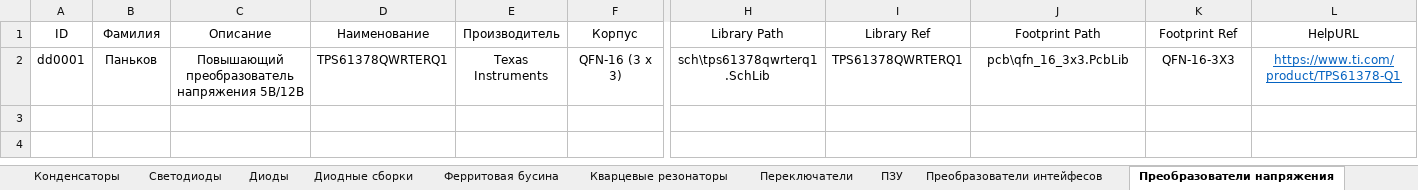
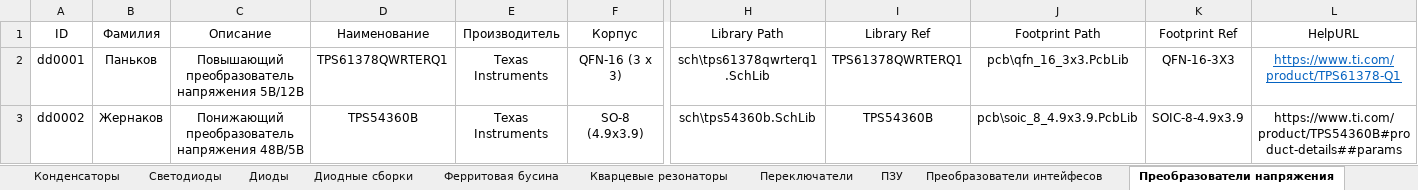
Before and after one commit to TonyCooT/Altium_BEng, an Excel workbook: library/Database_Students.xlsx, sheet Преобразователи напряжения, drawn as a sheet; only a part is shown, gaps mark what is left out; values as stored, in another font and other column widths than the file's, no borders; rows hold the shown columns only; the diff names each change by its address in the sheet, - before the commit and + after, or states it on an @@ line.

Commit message:
Добавил преобразователь напряжения, несколько резисторов и кондесаторов

```diff
--- a/library/Database_Students.xlsx (sheet Преобразователи напряжения)
+++ b/library/Database_Students.xlsx (sheet Преобразователи напряжения)
+row 3: dd0002 | Жернаков | Понижающий преобразователь напряжения 48В/5В | TPS54360B | Texas Instruments | SO-8 (4.9x3.9) | sch\tps54360b.SchLib | TPS54360B | pcb\soic_8_4.9x3.9.PcbLib | SOIC-8-4.9x3.9 | https://www.ti.com/product/TPS54360B#product-details##params
```
Also changed, not shown: sheet Конденсаторы, sheet Резисторы, 2 other files.
